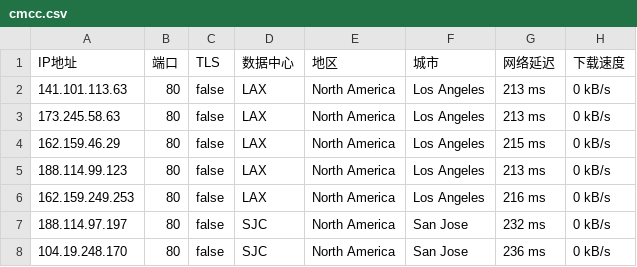
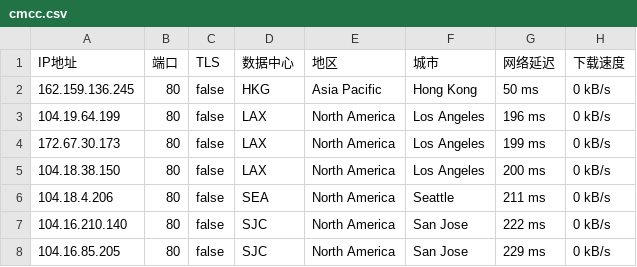
Before and after one commit to greycc2021/iptools, a CSV file: iptest/cmcc.csv, drawn as a sheet.

Commit message:
Update:2024-07-19-05:15:01

```diff
--- a/iptest/cmcc.csv
+++ b/iptest/cmcc.csv
@@ -1,8 +1,8 @@
 IP地址,端口,TLS,数据中心,地区,城市,网络延迟,下载速度
-141.101.113.63,80,false,LAX,North America,Los Angeles,213 ms,0 kB/s
-173.245.58.63,80,false,LAX,North America,Los Angeles,213 ms,0 kB/s
-162.159.46.29,80,false,LAX,North America,Los Angeles,215 ms,0 kB/s
-188.114.99.123,80,false,LAX,North America,Los Angeles,213 ms,0 kB/s
-162.159.249.253,80,false,LAX,North America,Los Angeles,216 ms,0 kB/s
-188.114.97.197,80,false,SJC,North America,San Jose,232 ms,0 kB/s
-104.19.248.170,80,false,SJC,North America,San Jose,236 ms,0 kB/s
+162.159.136.245,80,false,HKG,Asia Pacific,Hong Kong,50 ms,0 kB/s
+104.19.64.199,80,false,LAX,North America,Los Angeles,196 ms,0 kB/s
+172.67.30.173,80,false,LAX,North America,Los Angeles,199 ms,0 kB/s
+104.18.38.150,80,false,LAX,North America,Los Angeles,200 ms,0 kB/s
+104.18.4.206,80,false,SEA,North America,Seattle,211 ms,0 kB/s
+104.16.210.140,80,false,SJC,North America,San Jose,222 ms,0 kB/s
+104.16.85.205,80,false,SJC,North America,San Jose,229 ms,0 kB/s
```
